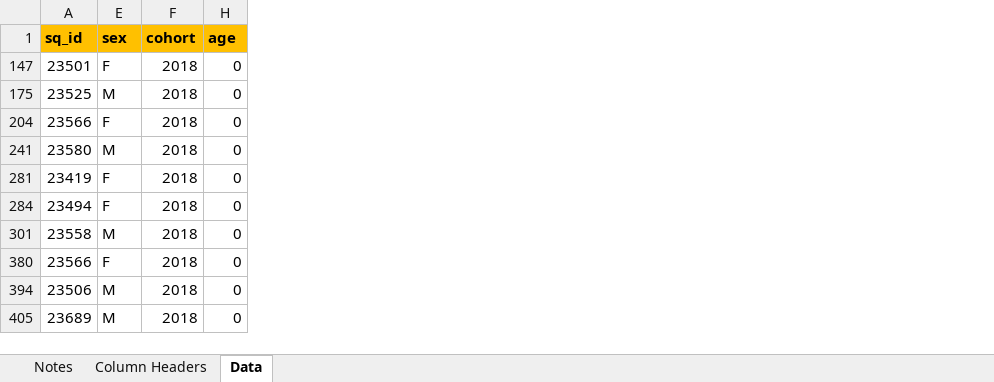
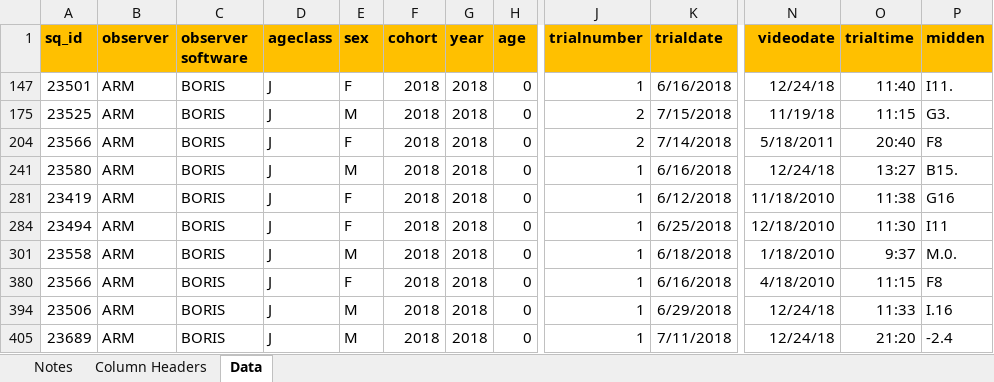
Before and after one commit to debho/krsp-maternalcare, an Excel workbook: data/personality-master.xlsx, sheet Data, drawn as a sheet; only a part is shown, gaps mark what is left out; values as stored, in another font and other column widths than the file's, no borders; the diff names each change by its address in the sheet, - before the commit and + after, or states it on an @@ line.

```diff
--- a/data/personality-master.xlsx (sheet Data)
+++ b/data/personality-master.xlsx (sheet Data)
@@ column B (observer) unhidden, rows 147-405: all ARM @@
@@ column C (observer software) unhidden, rows 147-405: all BORIS @@
@@ column D (ageclass) unhidden, rows 147-405: all J @@
@@ column G (year) unhidden, rows 147-405: all 2018 @@
@@ column J (trialnumber) unhidden, rows 147-405: 1 | 2 | 2 | 1 | 1 | 1 | 1 | 1 | 1 | 1 @@
@@ column K (trialdate) unhidden, rows 147-405: 6/16/2018 | 7/15/2018 | 7/14/2018 | 6/16/2018 | 6/12/2018 | 6/25/2018 | 6/18/2018 | 6/16/2018 | 6/29/2018 | 7/11/2018 @@
@@ column N (videodate) unhidden, rows 147-405: 12/24/18 | 11/19/18 | 5/18/2011 | 12/24/18 | 11/18/2010 | 12/18/2010 | 1/18/2010 | 4/18/2010 | 12/24/18 | 12/24/18 @@
@@ column O (trialtime) unhidden, rows 147-405: 11:40 | 11:15 | 20:40 | 13:27 | 11:38 | 11:30 | 9:37 | 11:15 | 11:33 | 21:20 @@
@@ column P (midden) unhidden, rows 147-405: I11. | G3. | F8 | B15. | G16 | I11 | M.0. | F8 | I.16 | -2.4 @@
```
Also changed, not shown: 2 other files.
